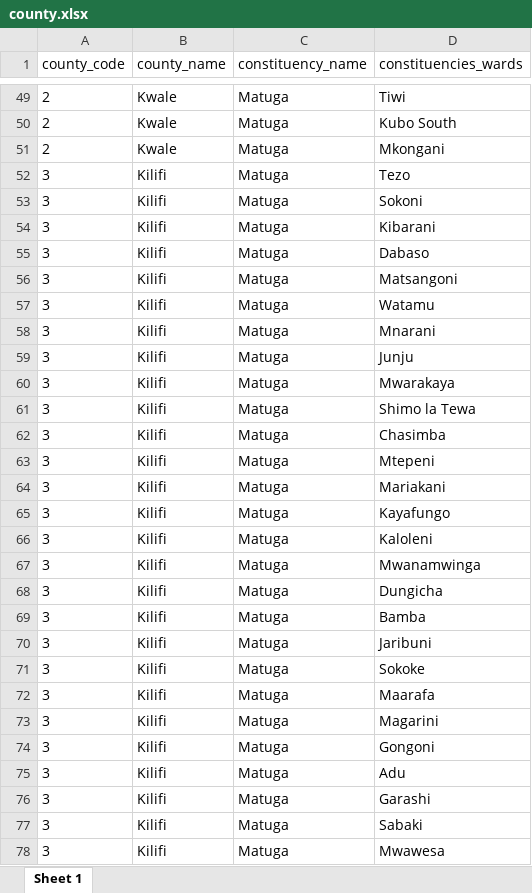
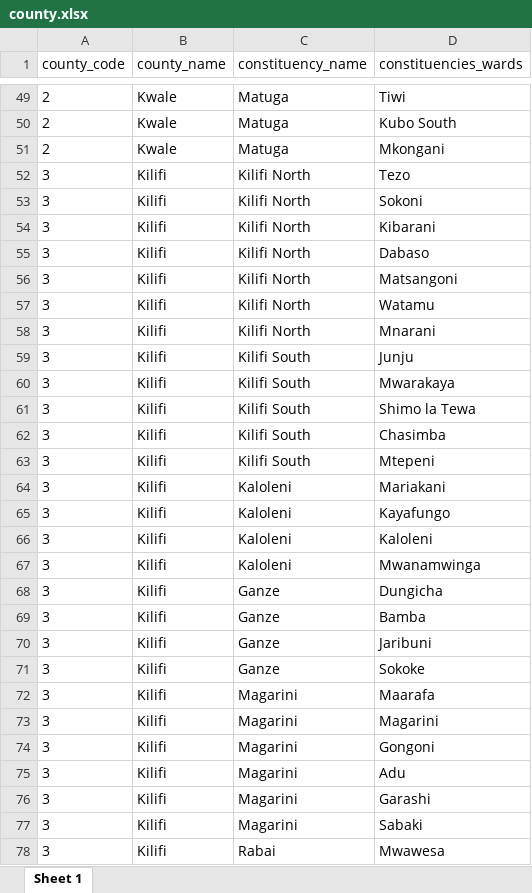
Before and after one commit to michaelnjuguna/Kenyan-counties-their-subcounties-and-wards-in-json-yaml-mysql-csv-latex-xlsx-Bson-markdown-and-xml, an Excel workbook: county.xlsx, sheet Sheet 1, drawn as a sheet; only a part is shown, gaps mark what is left out; values as stored, in another font and other column widths than the file's, no borders; the diff covers the shown part only; the diff names each change by its address in the sheet, - before the commit and + after, or states it on an @@ line.

Commit message:
fixed excel file

```diff
--- a/county.xlsx (sheet Sheet 1)
+++ b/county.xlsx (sheet Sheet 1)
-C52:C58 (constituency_name): Matuga
+C52:C58 (constituency_name): Kilifi North
-C59:C63 (constituency_name): Matuga
+C59:C63 (constituency_name): Kilifi South
-C64:C67 (constituency_name): Matuga
+C64:C67 (constituency_name): Kaloleni
-C68:C71 (constituency_name): Matuga
+C68:C71 (constituency_name): Ganze
-C72:C77 (constituency_name): Matuga
+C72:C77 (constituency_name): Magarini
-C78 (constituency_name): Matuga
+C78 (constituency_name): Rabai
```
Also changed, not shown: 43 edited cells elsewhere in this sheet.
